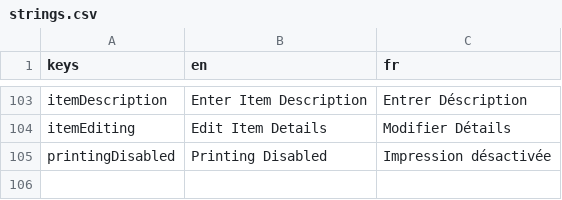
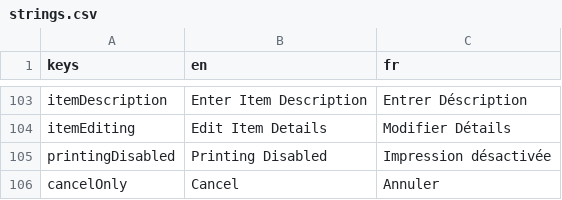
Before and after one commit to 17martix/zilliken, a CSV file: strings.csv, drawn as a sheet; only a part is shown, gaps mark what is left out; the diff names each change by its address in the sheet, - before the commit and + after, or states it on an @@ line.

```diff
--- a/strings.csv
+++ b/strings.csv
+row 106: cancelOnly | Cancel | Annuler
```
Also changed, not shown: 8 other files.
